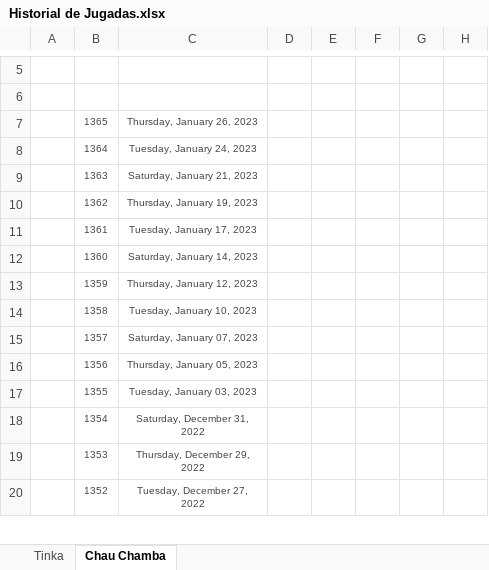
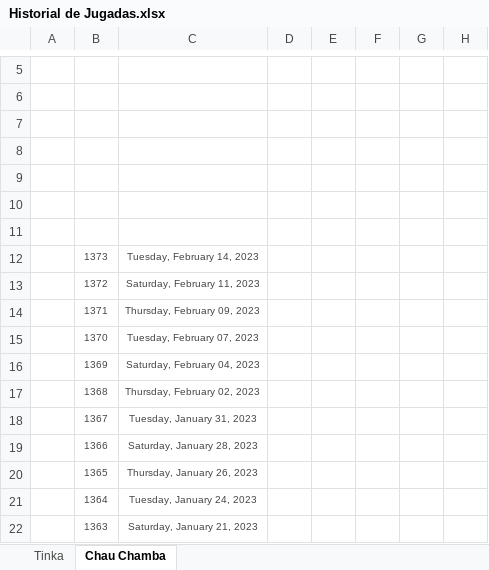
Before and after one commit to equevedo007/JugadaGanadora, an Excel workbook: helps/Historial de Jugadas.xlsx, sheet Chau Chamba, drawn as a sheet; only a part is shown, gaps mark what is left out; the shorter side is filled out with more unchanged rows; values as stored, in another font and other column widths than the file's, no borders; the diff names each change by its address in the sheet, - before the commit and + after, or states it on an @@ line.

Commit message:
se actualizo excel cc 10-02-2023

```diff
--- a/helps/Historial de Jugadas.xlsx (sheet Chau Chamba)
+++ b/helps/Historial de Jugadas.xlsx (sheet Chau Chamba)
+row 7: (empty)
+row 8: (empty)
+row 9: (empty)
+row 10: (empty)
+row 11: (empty)
+row 12:  | 1373 | Tuesday, February 14, 2023
+row 13:  | 1372 | Saturday, February 11, 2023
+row 14:  | 1371 | Thursday, February 09, 2023
+row 15:  | 1370 | Tuesday, February 07, 2023
+row 16:  | 1369 | Saturday, February 04, 2023
+row 17:  | 1368 | Thursday, February 02, 2023
+row 18:  | 1367 | Tuesday, January 31, 2023
+row 19:  | 1366 | Saturday, January 28, 2023
```
Also changed, not shown: 1 other file.
